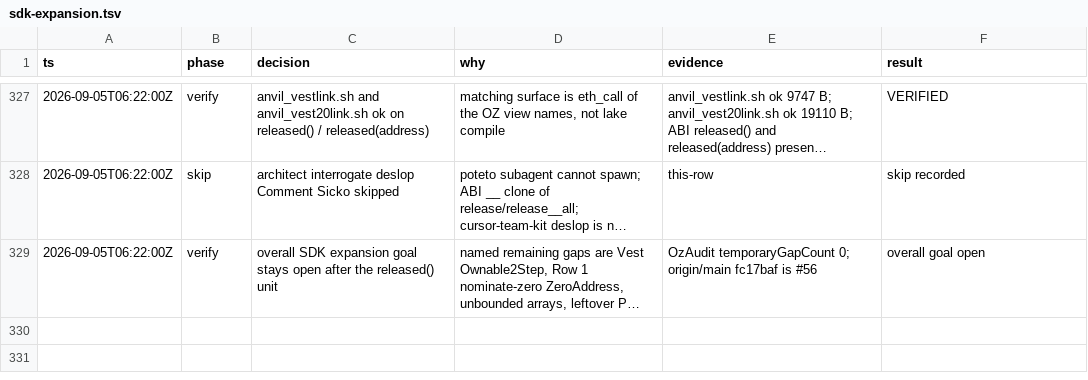
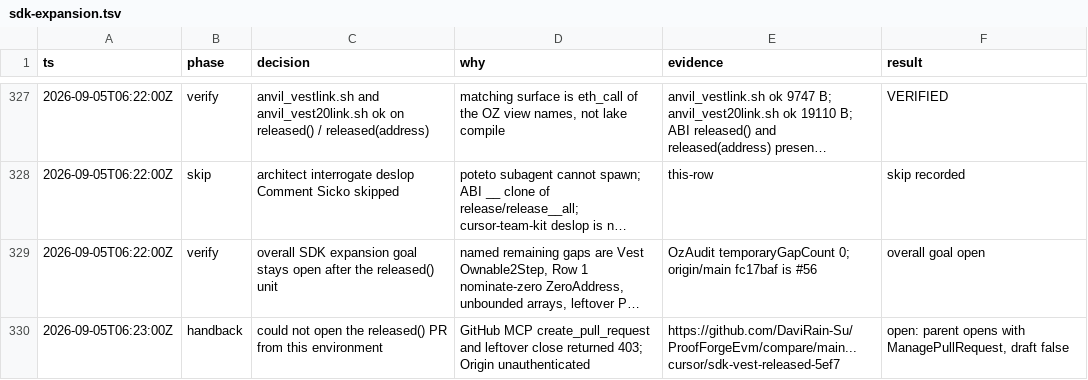
Before and after one commit to DaviRain-Su/ProofForgeEvm, a TSV file: docs/decisions/sdk-expansion.tsv, drawn as a sheet; only a part is shown, gaps mark what is left out; long unchanged cells end in …; the diff names each change by its address in the sheet, - before the commit and + after, or states it on an @@ line.

```diff
--- a/docs/decisions/sdk-expansion.tsv
+++ b/docs/decisions/sdk-expansion.tsv
+row 330: 2026-09-05T06:23:00Z | handback | could not open the released() PR from this environment | GitHub MCP create_pull_request and leftover close returned 403; Origin unauthenticated | https://github.com/DaviRain-Su/ProofForgeEvm/compare/main...cursor/sdk-vest-released-5ef7 | open: parent opens with ManagePullRequest, draft false
```
